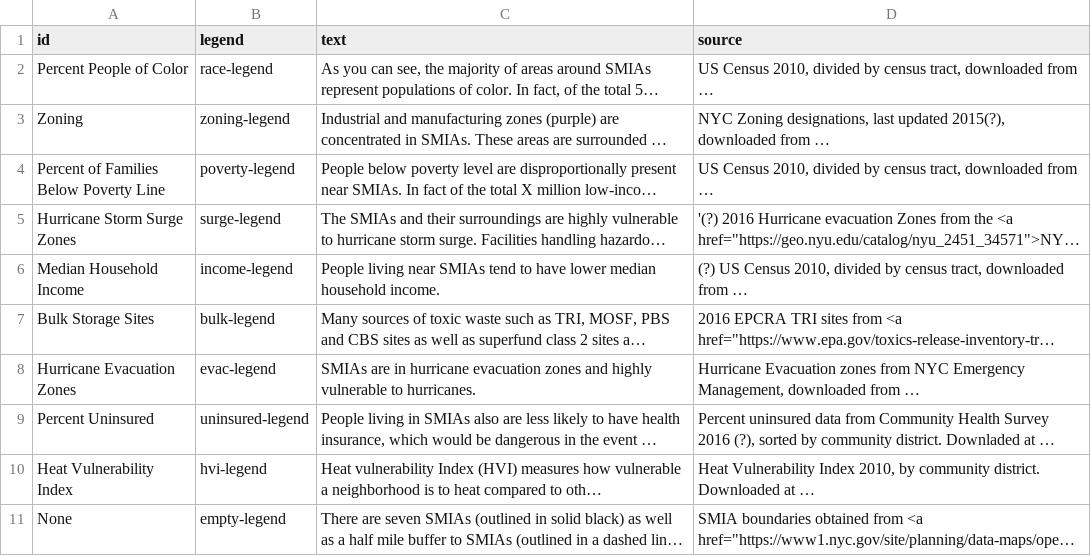
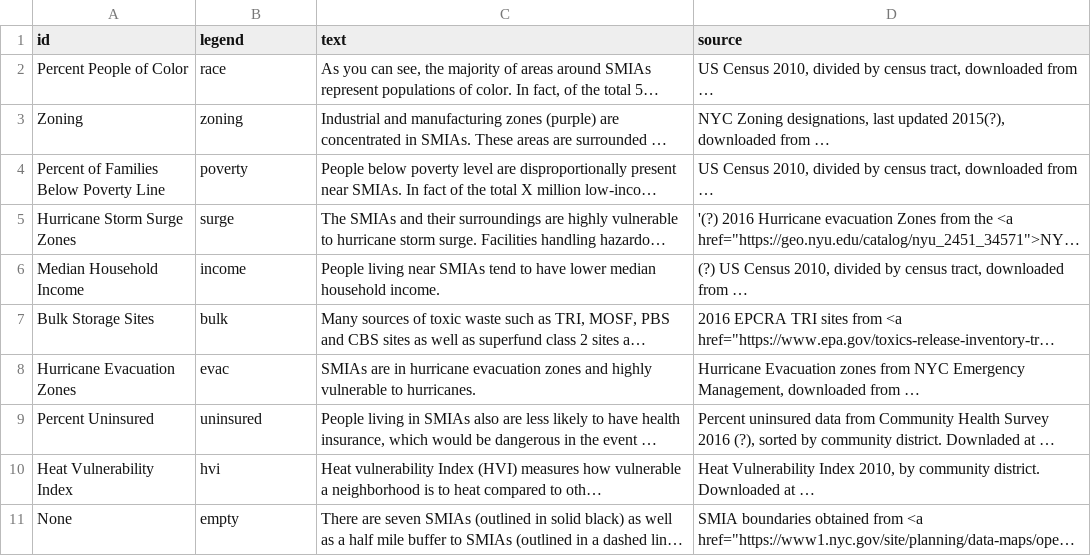
Before and after one commit to ScAAN/waterfrontmap, a CSV file: Processing/Text/layer_text.csv, drawn as a sheet; long unchanged cells end in …; the diff names each change by its address in the sheet, - before the commit and + after, or states it on an @@ line.

Commit message:
automated legend

```diff
--- a/Processing/Text/layer_text.csv
+++ b/Processing/Text/layer_text.csv
-B2 (legend): race-legend
+B2 (legend): race
-B3 (legend): zoning-legend
+B3 (legend): zoning
-B4 (legend): poverty-legend
+B4 (legend): poverty
-B5 (legend): surge-legend
+B5 (legend): surge
-B6 (legend): income-legend
+B6 (legend): income
-B7 (legend): bulk-legend
+B7 (legend): bulk
-B8 (legend): evac-legend
+B8 (legend): evac
-B9 (legend): uninsured-legend
+B9 (legend): uninsured
-B10 (legend): hvi-legend
+B10 (legend): hvi
-B11 (legend): empty-legend
+B11 (legend): empty
```
Also changed, not shown: 6 other files.
